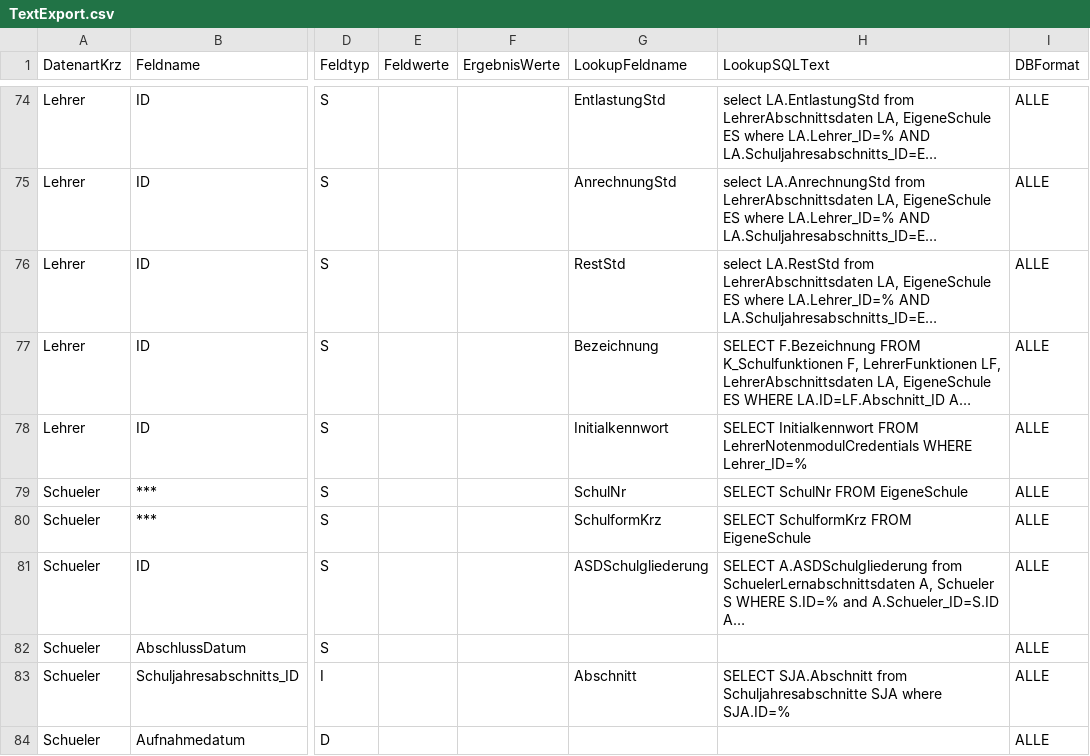
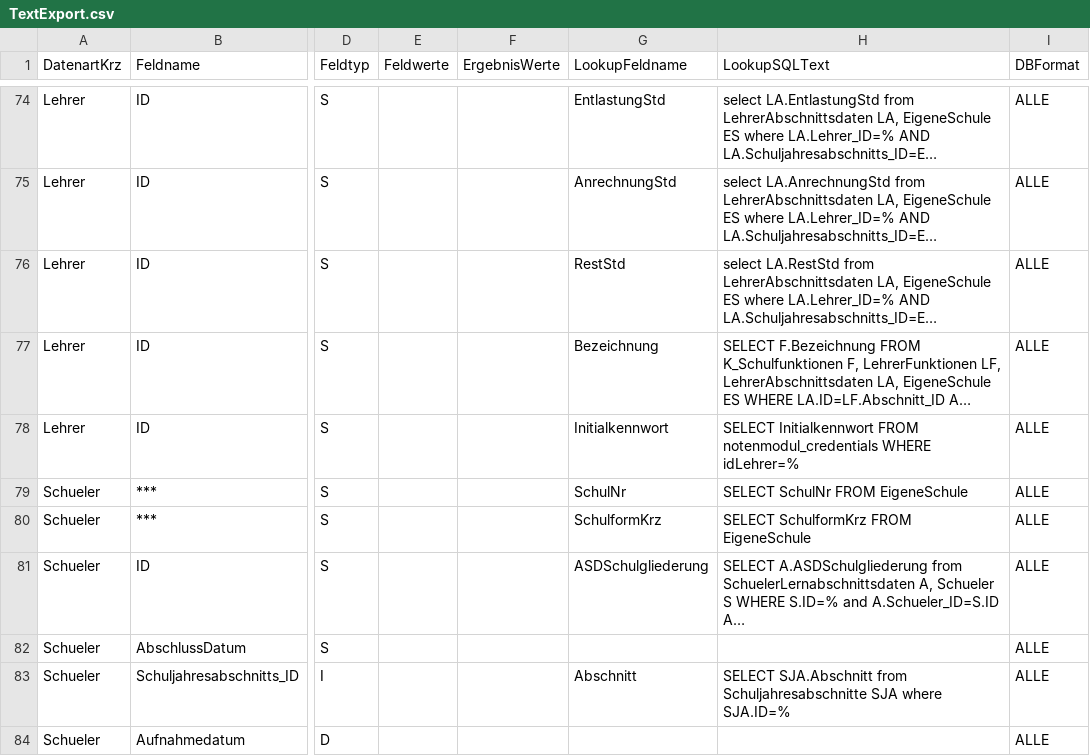
Before and after one commit to SVWS-NRW/SVWS-Server, a CSV file: svws-db/src/main/resources/daten/csv/schild3/TextExport.csv, drawn as a sheet; only a part is shown, gaps mark what is left out; long unchanged cells end in …; the diff names each change by its address in the sheet, - before the commit and + after, or states it on an @@ line.

Commit message:
Korrektur Excel-Export - Initialkennwort

```diff
--- a/svws-db/src/main/resources/daten/csv/schild3/TextExport.csv
+++ b/svws-db/src/main/resources/daten/csv/schild3/TextExport.csv
-H78 (LookupSQLText): …Initialkennwort FROM LehrerNotenmodulCredentials WHERE Lehrer_ID=%
+H78 (LookupSQLText): …Initialkennwort FROM notenmodul_credentials WHERE idLehrer=%
```
